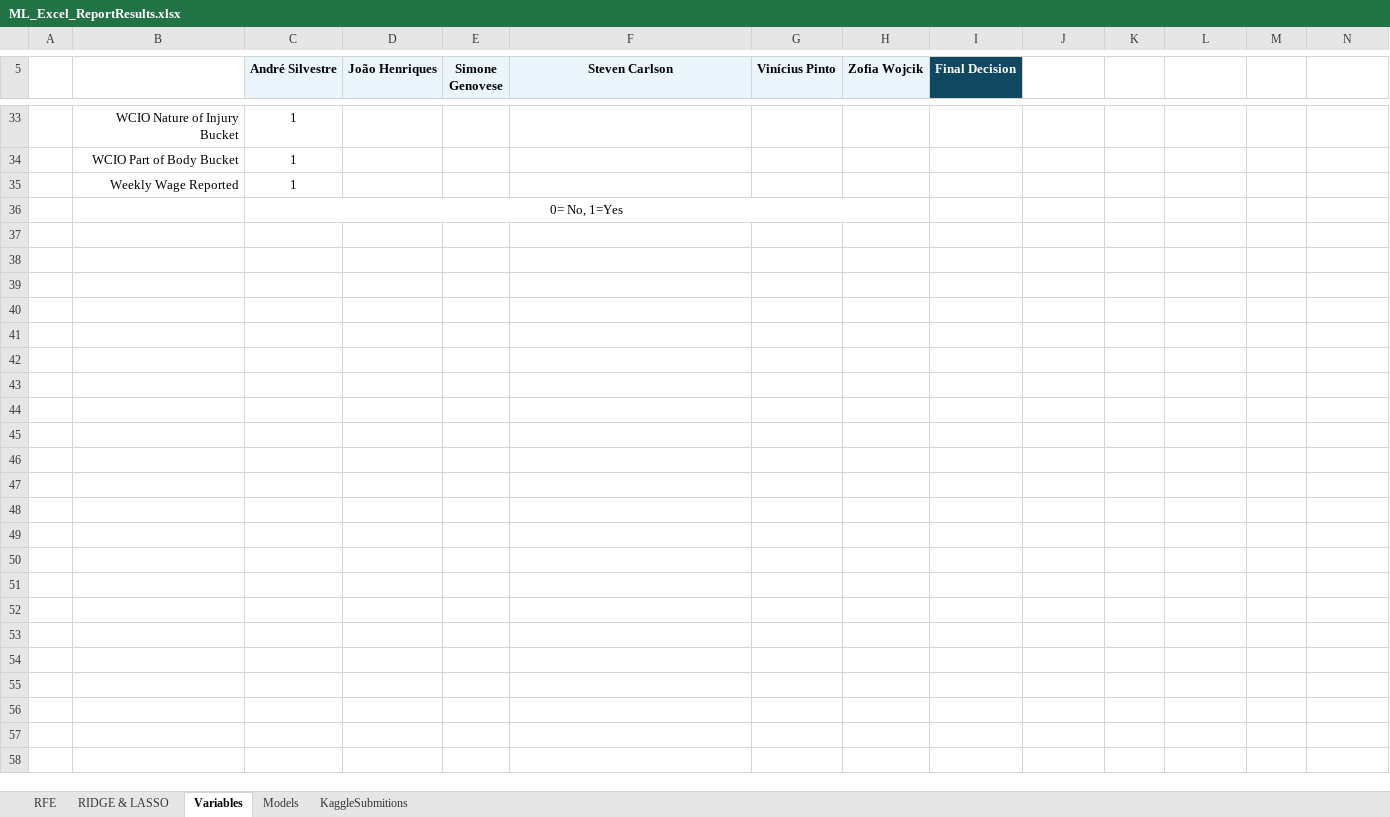
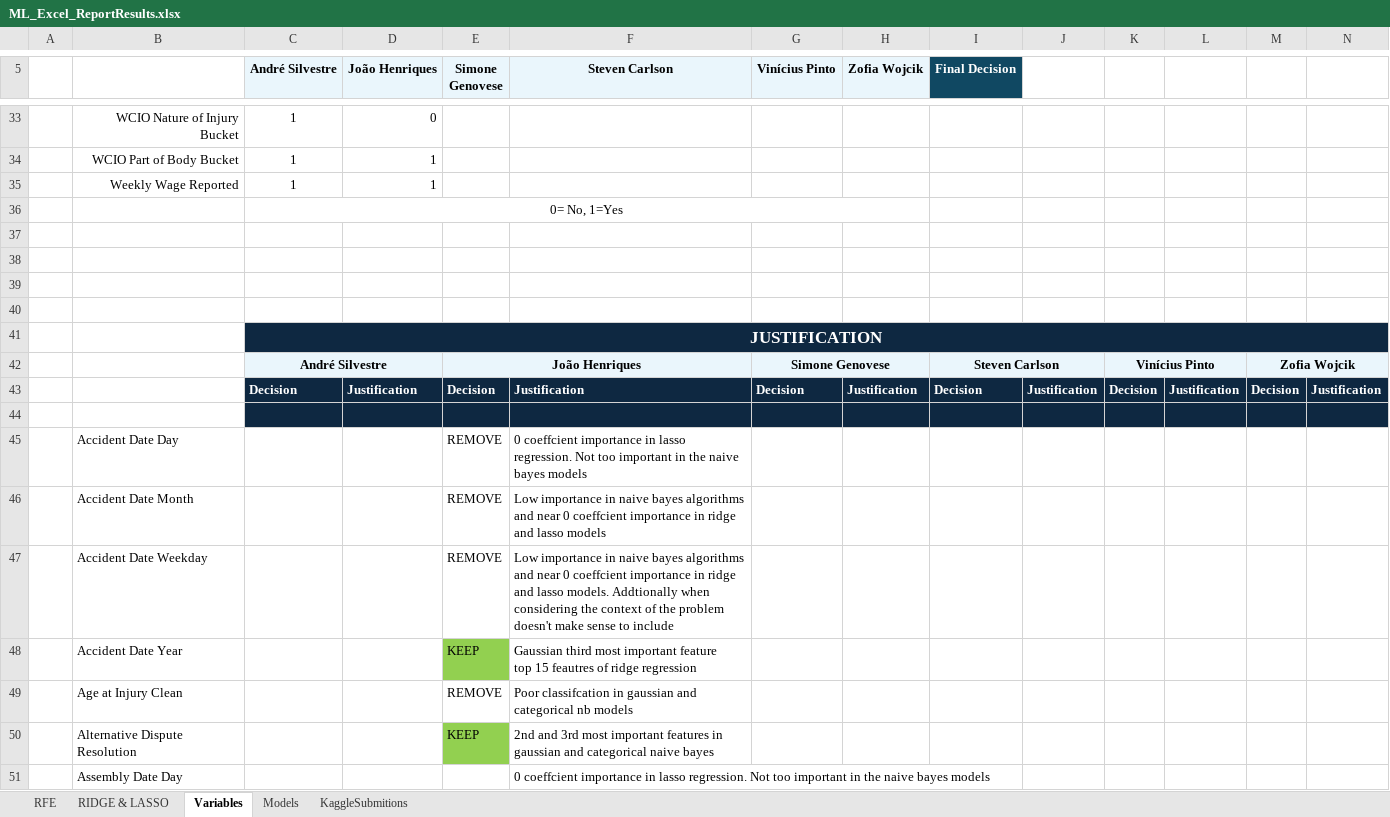
Before and after one commit to Silvestre17/ML_24.25_Project_Group33, an Excel workbook: ML_Excel_ReportResults.xlsx, sheet Variables, drawn as a sheet; only a part is shown, gaps mark what is left out; values as stored, in another font and other column widths than the file's, no borders; conditional formats not drawn; ↵ is a line break in a cell; the diff covers the shown part only; the diff names each change by its address in the sheet, - before the commit and + after, or states it on an @@ line.

```diff
--- a/ML_Excel_ReportResults.xlsx (sheet Variables)
+++ b/ML_Excel_ReportResults.xlsx (sheet Variables)
-D33 (João Henriques): (empty)
+D33 (João Henriques): 0
-D34:D35 (João Henriques): (empty)
+D34:D35 (João Henriques): 1
+row 37: (empty)
+row 38: (empty)
+row 39: (empty)
+row 40: (empty)
+row 41:  |  | JUSTIFICATION
+row 42:  |  | André Silvestre |  | João Henriques |  | Simone Genovese |  | Steven Carlson |  | Vinícius Pinto |  | Zofia Wojcik
+row 43:  |  | Decision | Justification | Decision | Justification | Decision | Justification | Decision | Justification | Decision | Justification | Decision | Justification
+row 44: (empty)
+row 45:  | Accident Date Day |  |  | REMOVE | 0 coeffcient importance in lasso regression. Not too important in the naive bayes models
+row 46:  | Accident Date Month |  |  | REMOVE | Low importance in naive bayes algorithms and near 0 coeffcient importance in ridge and lasso models
+row 47:  | Accident Date Weekday |  |  | REMOVE | Low importance in naive bayes algorithms and near 0 coeffcient importance in ridge and lasso models. Addtionally when considering the context of the problem doesn't make sense to include
+row 48:  | Accident Date Year |  |  | KEEP | Gaussian third most important feature ↵ top 15 feautres of ridge regression
+row 49:  | Age at Injury Clean |  |  | REMOVE | Poor classifcation in gaussian and categorical nb models
+row 50:  | Alternative Dispute Resolution |  |  | KEEP | 2nd and 3rd most important features in gaussian and categorical naive bayes
+row 51:  | Assembly Date Day |  |  |  | 0 coeffcient importance in lasso regression. Not too important in the naive bayes models
```
Also changed, not shown: 23 added rows, 26 edited cells and cell formats elsewhere in this sheet, sheet RFE, charts or pictures, [ML]_Project_EDAOutputs_Group33/FeatureSelection/Feature_Selection_Results_LogisticRegression.xlsx, [ML]_Project_EDAOutputs_Group33/FeatureSelection/Lasso_Ridge_Coefficients_LogisticRegression.xlsx, 8 other files.
